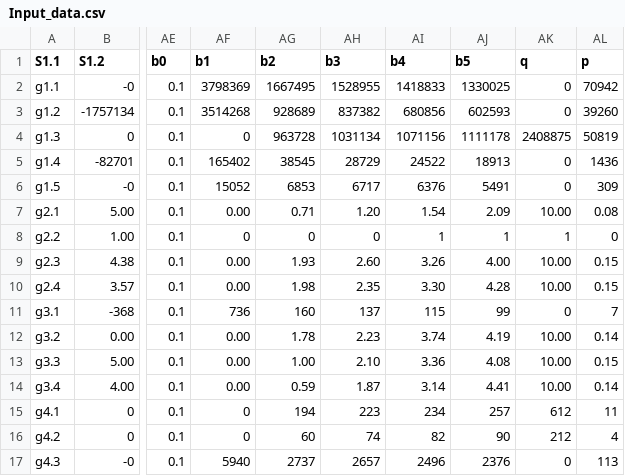
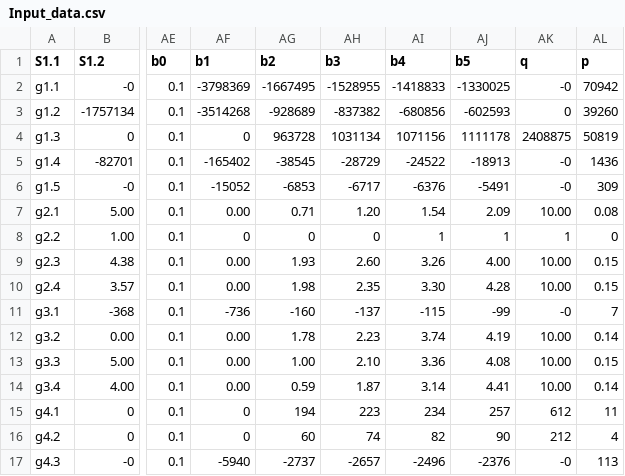
Before and after one commit to MBINSA/test, a CSV file: Input_data.csv, drawn as a sheet; only a part is shown, gaps mark what is left out; the diff names each change by its address in the sheet, - before the commit and + after, or states it on an @@ line.

Commit message:
input data modifié

```diff
--- a/Input_data.csv
+++ b/Input_data.csv
-AF2 (b1): 3798369
+AF2 (b1): -3798369
-AG2 (b2): 1667495
+AG2 (b2): -1667495
-AH2 (b3): 1528955
+AH2 (b3): -1528955
-AI2 (b4): 1418833
+AI2 (b4): -1418833
-AJ2 (b5): 1330025
+AJ2 (b5): -1330025
-AK2 (q): 0
+AK2 (q): -0
-AF3 (b1): 3514268
+AF3 (b1): -3514268
-AG3 (b2): 928689
+AG3 (b2): -928689
-AH3 (b3): 837382
+AH3 (b3): -837382
-AI3 (b4): 680856
+AI3 (b4): -680856
-AJ3 (b5): 602593
+AJ3 (b5): -602593
-AF5 (b1): 165402
+AF5 (b1): -165402
-AG5 (b2): 38545
+AG5 (b2): -38545
-AH5 (b3): 28729
+AH5 (b3): -28729
-AI5 (b4): 24522
+AI5 (b4): -24522
-AJ5 (b5): 18913
+AJ5 (b5): -18913
-AK5:AK6 (q): 0
+AK5:AK6 (q): -0
-AF6 (b1): 15052
+AF6 (b1): -15052
-AG6 (b2): 6853
+AG6 (b2): -6853
-AH6 (b3): 6717
+AH6 (b3): -6717
-AI6 (b4): 6376
+AI6 (b4): -6376
-AJ6 (b5): 5491
+AJ6 (b5): -5491
-AF11 (b1): 736
+AF11 (b1): -736
-AG11 (b2): 160
+AG11 (b2): -160
-AH11 (b3): 137
+AH11 (b3): -137
-AI11 (b4): 115
+AI11 (b4): -115
-AJ11 (b5): 99
+AJ11 (b5): -99
-AK11 (q): 0
+AK11 (q): -0
-AF17 (b1): 5940
+AF17 (b1): -5940
-AG17 (b2): 2737
+AG17 (b2): -2737
-AH17 (b3): 2657
+AH17 (b3): -2657
-AI17 (b4): 2496
+AI17 (b4): -2496
-AJ17 (b5): 2376
+AJ17 (b5): -2376
-AK17 (q): 0
+AK17 (q): -0
```
Also changed, not shown: 1 other file.
